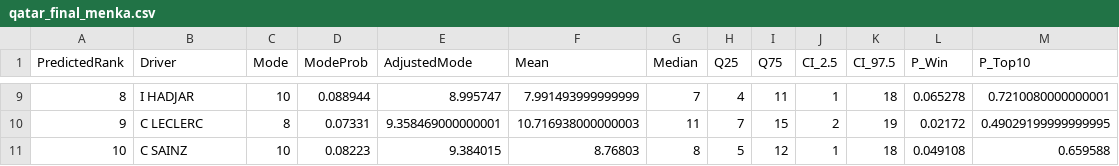
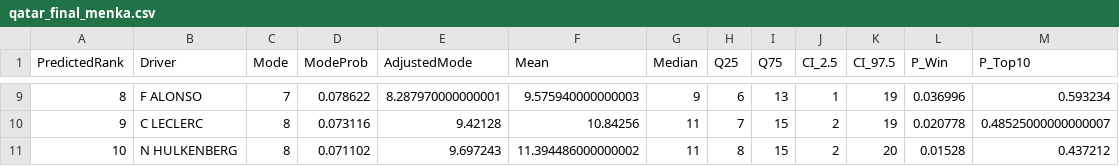
Before and after one commit to dataSciF/6105DataSci, a CSV file: data/qatar_final_menka.csv, drawn as a sheet; only a part is shown, gaps mark what is left out; the diff covers the shown part only.

```diff
--- a/data/qatar_final_menka.csv
+++ b/data/qatar_final_menka.csv
@@ -9,3 +9,3 @@ PredictedRank,Driver,Mode,ModeProb,AdjustedMode,Mean,Median,Q25,Q75,CI_2.5,CI_97
-8,I HADJAR,10,0.088944,8.995747,7.991493999999999,7,4,11,1,18,0.065278,0.7210080000000001
-9,C LECLERC,8,0.07331,9.358469000000001,10.716938000000003,11,7,15,2,19,0.02172,0.49029199999999995
-10,C SAINZ,10,0.08223,9.384015,8.76803,8,5,12,1,18,0.049108,0.659588
+8,F ALONSO,7,0.078622,8.287970000000001,9.575940000000003,9,6,13,1,19,0.036996,0.593234
+9,C LECLERC,8,0.073116,9.42128,10.84256,11,7,15,2,19,0.020778,0.48525000000000007
+10,N HULKENBERG,8,0.071102,9.697243,11.394486000000002,11,8,15,2,20,0.01528,0.437212
```
Also changed, not shown: 123 edited cells elsewhere in this file, data/qatar_predict.csv, data/qatar_predict_menka.csv, 11 other files.
